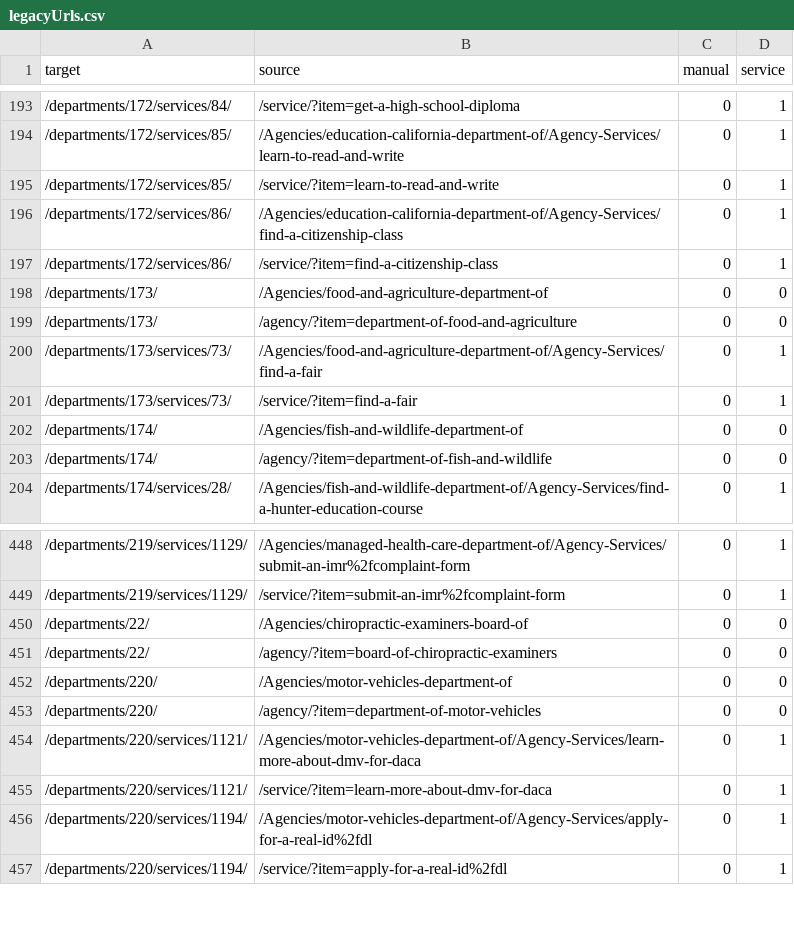
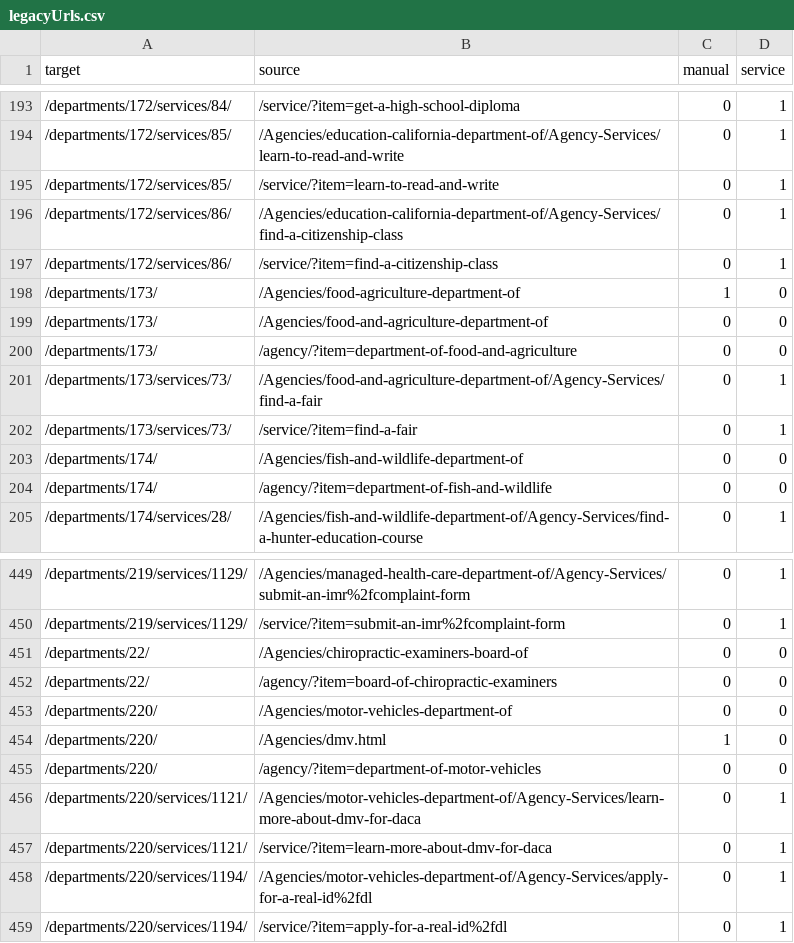
Before and after one commit to Office-of-Digital-Services/cagovportal, a CSV file: src/_data/legacyUrls.csv, drawn as a sheet; only a part is shown, gaps mark what is left out; the diff names each change by its address in the sheet, - before the commit and + after, or states it on an @@ line.

Commit message:
food ag

```diff
--- a/src/_data/legacyUrls.csv
+++ b/src/_data/legacyUrls.csv
+row 198: /departments/173/ | /Agencies/food-agriculture-department-of | 1 | 0
+row 454: /departments/220/ | /Agencies/dmv.html | 1 | 0
```
